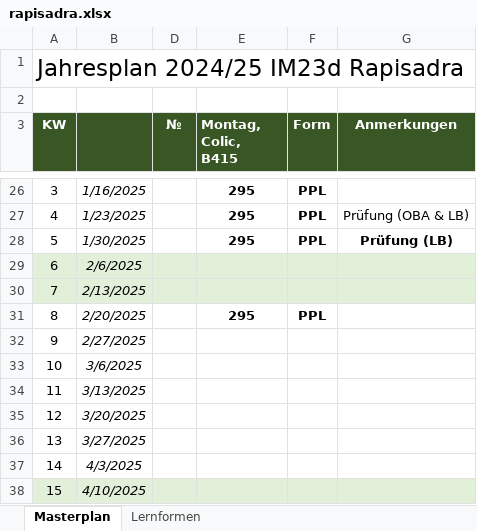
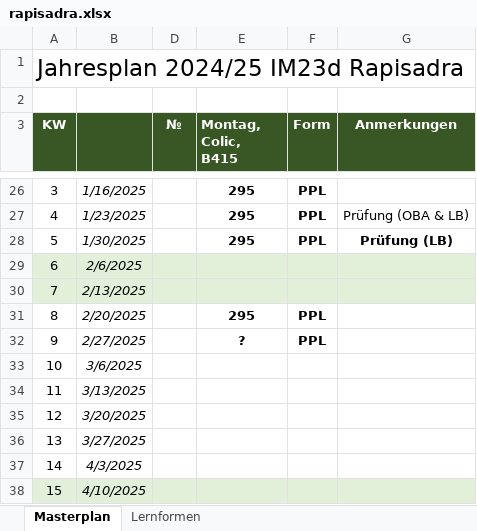
Before and after one commit to reazndev/Habenwirmorgenopl.info, an Excel workbook: sheets/rapisadra.xlsx, sheet Masterplan, drawn as a sheet; only a part is shown, gaps mark what is left out; values as stored, in another font and other column widths than the file's, no borders; conditional formats not drawn; the diff names each change by its address in the sheet, - before the commit and + after, or states it on an @@ line.

Commit message:
updated Rapisadra sheet

```diff
--- a/sheets/rapisadra.xlsx (sheet Masterplan)
+++ b/sheets/rapisadra.xlsx (sheet Masterplan)
-E32 (Montag, Colic, B415): (empty)
+E32 (Montag, Colic, B415): ?
-F32 (Form): (empty)
+F32 (Form): PPL
```
